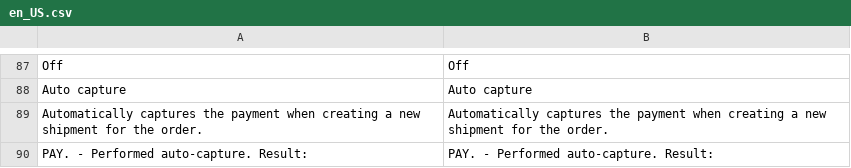
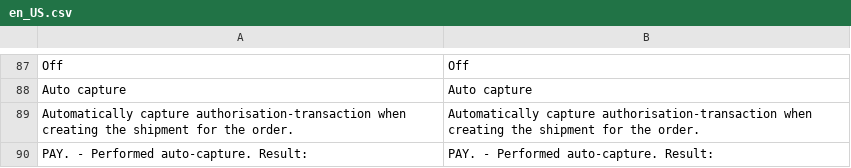
Before and after one commit to paynl/magento2-plugin, a CSV file: i18n/en_US.csv, drawn as a sheet; only a part is shown, gaps mark what is left out; removed rows and columns are numbered as before the commit, all else as after; the diff names each change by its address in the sheet, - before the commit and + after, or states it on an @@ line.

```diff
--- a/i18n/en_US.csv
+++ b/i18n/en_US.csv
-row 89: Automatically captures the payment when creating a new shipment for the order. | Automatically captures the payment when creating a new shipment for the order.
+row 89: Automatically capture authorisation-transaction when creating the shipment for the order. | Automatically capture authorisation-transaction when creating the shipment for the order.
```
Also changed, not shown: i18n/nl_NL.csv.
